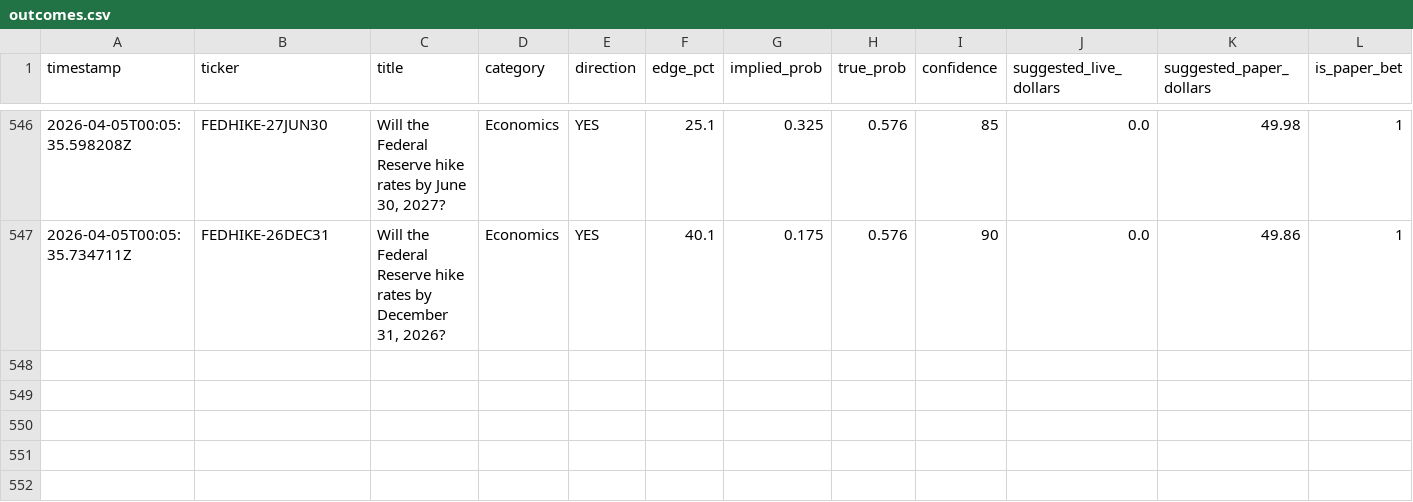
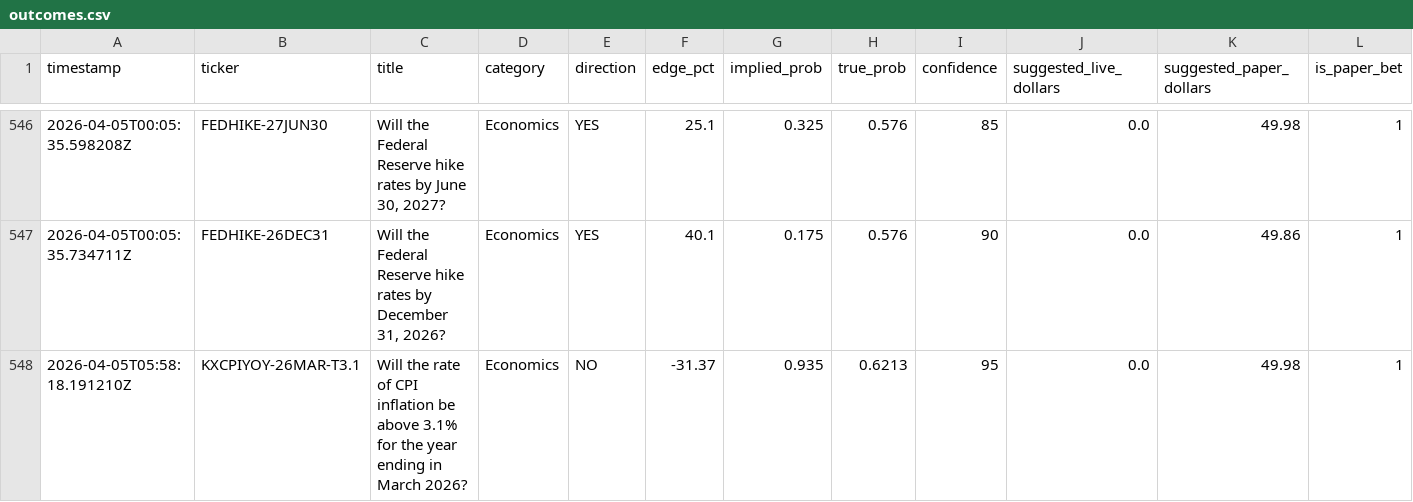
Before and after one commit to deemcores-ai/kalshi-bot, a CSV file: outcomes.csv, drawn as a sheet; only a part is shown, gaps mark what is left out; rows hold the shown columns only; the diff names each change by its address in the sheet, - before the commit and + after, or states it on an @@ line.

```diff
--- a/outcomes.csv
+++ b/outcomes.csv
+row 548: 2026-04-05T05:58:18.191210Z | KXCPIYOY-26MAR-T3.1 | Will the rate of CPI inflation be above 3.1% for the year ending in March 2026? | Economics | NO | -31.37 | 0.935 | 0.6213 | 95 | 0.0 | 49.98 | 1
```
Also changed, not shown: 3 other files.
